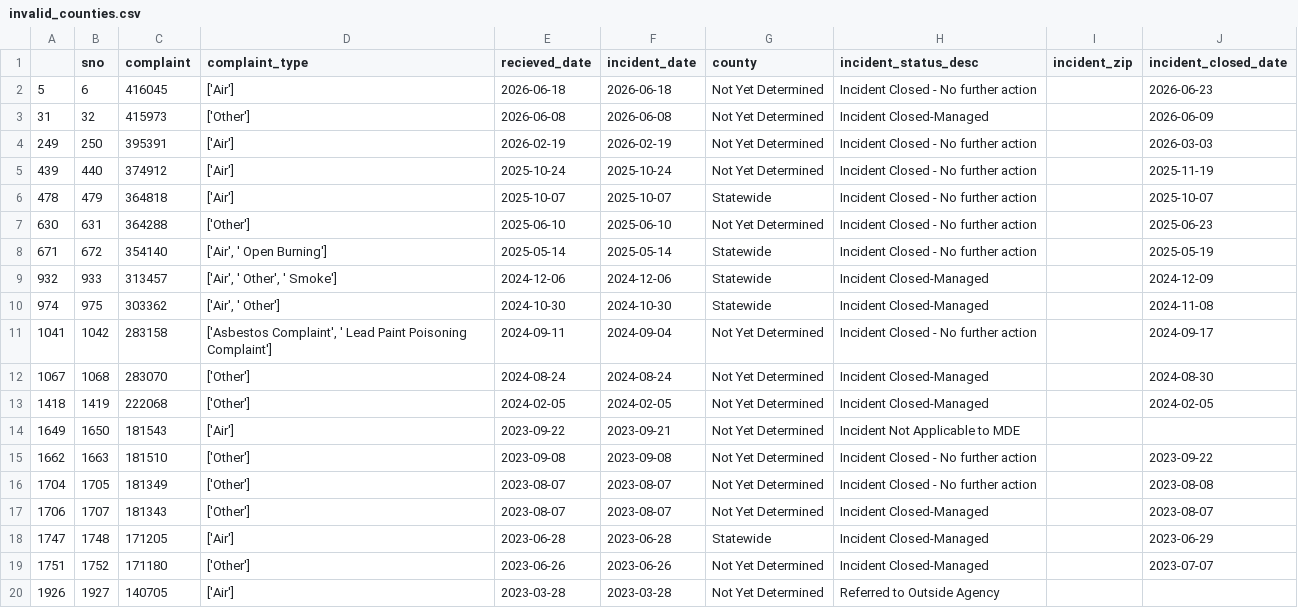
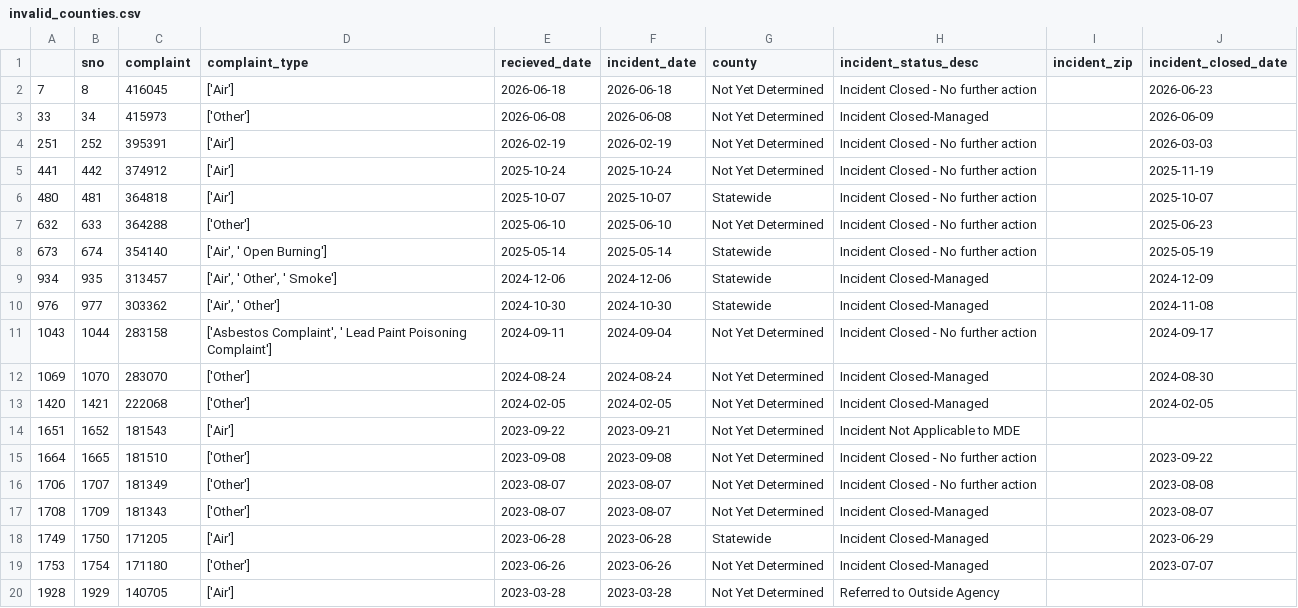
Before and after one commit to johnfcampbell/nicar24pipeline, a CSV file: exported_data/invalid_counties.csv, drawn as a sheet.

```diff
--- a/exported_data/invalid_counties.csv
+++ b/exported_data/invalid_counties.csv
@@ -1,20 +1,20 @@
 ,sno,complaint,complaint_type,recieved_date,incident_date,county,incident_status_desc,incident_zip,incident_closed_date
-5,6,416045,['Air'],2026-06-18,2026-06-18,Not Yet Determined,Incident Closed - No further action,,2026-06-23
-31,32,415973,['Other'],2026-06-08,2026-06-08,Not Yet Determined,Incident Closed-Managed,,2026-06-09
-249,250,395391,['Air'],2026-02-19,2026-02-19,Not Yet Determined,Incident Closed - No further action,,2026-03-03
-439,440,374912,['Air'],2025-10-24,2025-10-24,Not Yet Determined,Incident Closed - No further action,,2025-11-19
-478,479,364818,['Air'],2025-10-07,2025-10-07,Statewide,Incident Closed - No further action,,2025-10-07
-630,631,364288,['Other'],2025-06-10,2025-06-10,Not Yet Determined,Incident Closed - No further action,,2025-06-23
-671,672,354140,"['Air', ' Open Burning']",2025-05-14,2025-05-14,Statewide,Incident Closed - No further action,,2025-05-19
-932,933,313457,"['Air', ' Other', ' Smoke']",2024-12-06,2024-12-06,Statewide,Incident Closed-Managed,,2024-12-09
-974,975,303362,"['Air', ' Other']",2024-10-30,2024-10-30,Statewide,Incident Closed-Managed,,2024-11-08
-1041,1042,283158,"['Asbestos Complaint', ' Lead Paint Poisoning Complaint']",2024-09-11,2024-09-04,Not Yet Determined,Incident Closed - No further action,,2024-09-17
-1067,1068,283070,['Other'],2024-08-24,2024-08-24,Not Yet Determined,Incident Closed-Managed,,2024-08-30
-1418,1419,222068,['Other'],2024-02-05,2024-02-05,Not Yet Determined,Incident Closed-Managed,,2024-02-05
-1649,1650,181543,['Air'],2023-09-22,2023-09-21,Not Yet Determined,Incident Not Applicable to MDE,,
-1662,1663,181510,['Other'],2023-09-08,2023-09-08,Not Yet Determined,Incident Closed - No further action,,2023-09-22
-1704,1705,181349,['Other'],2023-08-07,2023-08-07,Not Yet Determined,Incident Closed - No further action,,2023-08-08
-1706,1707,181343,['Other'],2023-08-07,2023-08-07,Not Yet Determined,Incident Closed-Managed,,2023-08-07
-1747,1748,171205,['Air'],2023-06-28,2023-06-28,Statewide,Incident Closed-Managed,,2023-06-29
-1751,1752,171180,['Other'],2023-06-26,2023-06-26,Not Yet Determined,Incident Closed-Managed,,2023-07-07
-1926,1927,140705,['Air'],2023-03-28,2023-03-28,Not Yet Determined,Referred to Outside Agency,,
+7,8,416045,['Air'],2026-06-18,2026-06-18,Not Yet Determined,Incident Closed - No further action,,2026-06-23
+33,34,415973,['Other'],2026-06-08,2026-06-08,Not Yet Determined,Incident Closed-Managed,,2026-06-09
+251,252,395391,['Air'],2026-02-19,2026-02-19,Not Yet Determined,Incident Closed - No further action,,2026-03-03
+441,442,374912,['Air'],2025-10-24,2025-10-24,Not Yet Determined,Incident Closed - No further action,,2025-11-19
+480,481,364818,['Air'],2025-10-07,2025-10-07,Statewide,Incident Closed - No further action,,2025-10-07
+632,633,364288,['Other'],2025-06-10,2025-06-10,Not Yet Determined,Incident Closed - No further action,,2025-06-23
+673,674,354140,"['Air', ' Open Burning']",2025-05-14,2025-05-14,Statewide,Incident Closed - No further action,,2025-05-19
+934,935,313457,"['Air', ' Other', ' Smoke']",2024-12-06,2024-12-06,Statewide,Incident Closed-Managed,,2024-12-09
+976,977,303362,"['Air', ' Other']",2024-10-30,2024-10-30,Statewide,Incident Closed-Managed,,2024-11-08
+1043,1044,283158,"['Asbestos Complaint', ' Lead Paint Poisoning Complaint']",2024-09-11,2024-09-04,Not Yet Determined,Incident Closed - No further action,,2024-09-17
+1069,1070,283070,['Other'],2024-08-24,2024-08-24,Not Yet Determined,Incident Closed-Managed,,2024-08-30
+1420,1421,222068,['Other'],2024-02-05,2024-02-05,Not Yet Determined,Incident Closed-Managed,,2024-02-05
+1651,1652,181543,['Air'],2023-09-22,2023-09-21,Not Yet Determined,Incident Not Applicable to MDE,,
+1664,1665,181510,['Other'],2023-09-08,2023-09-08,Not Yet Determined,Incident Closed - No further action,,2023-09-22
+1706,1707,181349,['Other'],2023-08-07,2023-08-07,Not Yet Determined,Incident Closed - No further action,,2023-08-08
+1708,1709,181343,['Other'],2023-08-07,2023-08-07,Not Yet Determined,Incident Closed-Managed,,2023-08-07
+1749,1750,171205,['Air'],2023-06-28,2023-06-28,Statewide,Incident Closed-Managed,,2023-06-29
+1753,1754,171180,['Other'],2023-06-26,2023-06-26,Not Yet Determined,Incident Closed-Managed,,2023-07-07
+1928,1929,140705,['Air'],2023-03-28,2023-03-28,Not Yet Determined,Referred to Outside Agency,,
```
Also changed, not shown: exported_data/all_complaints.csv, exported_data/complaint_type_frequency.csv.
